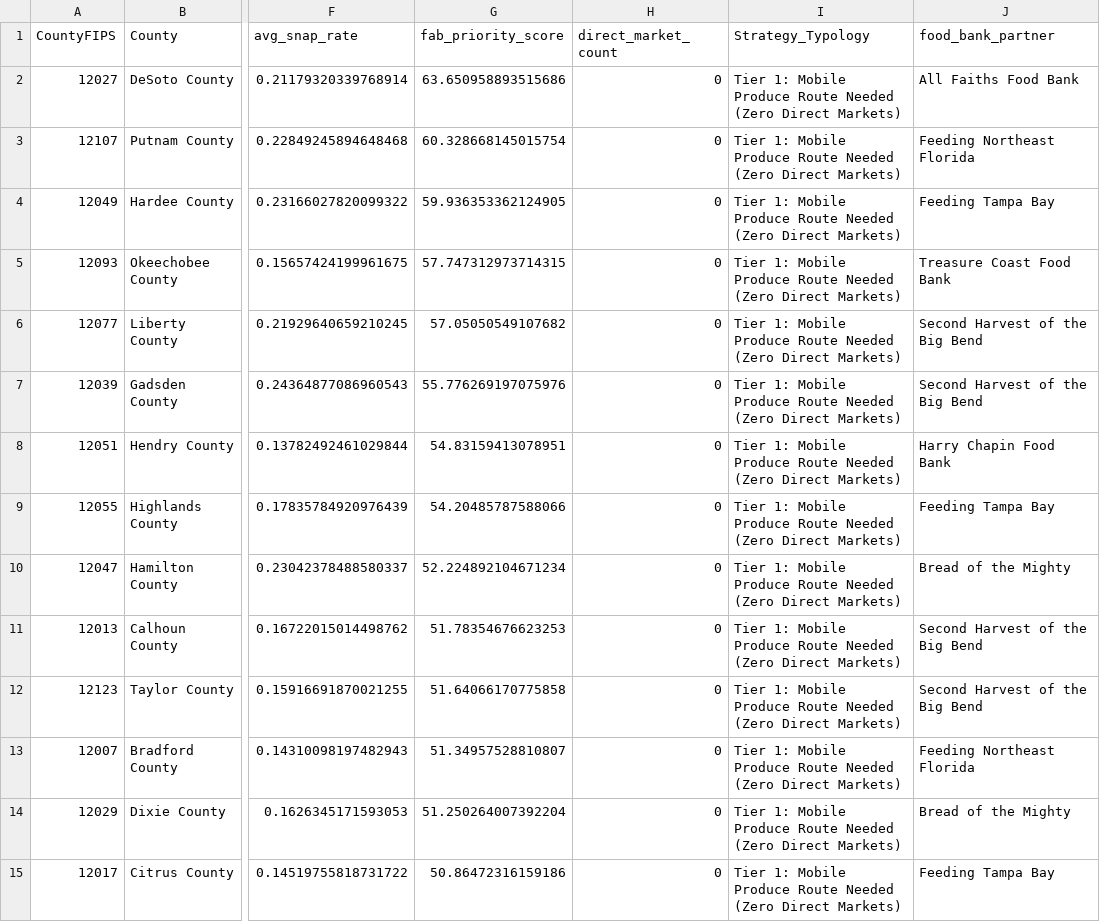
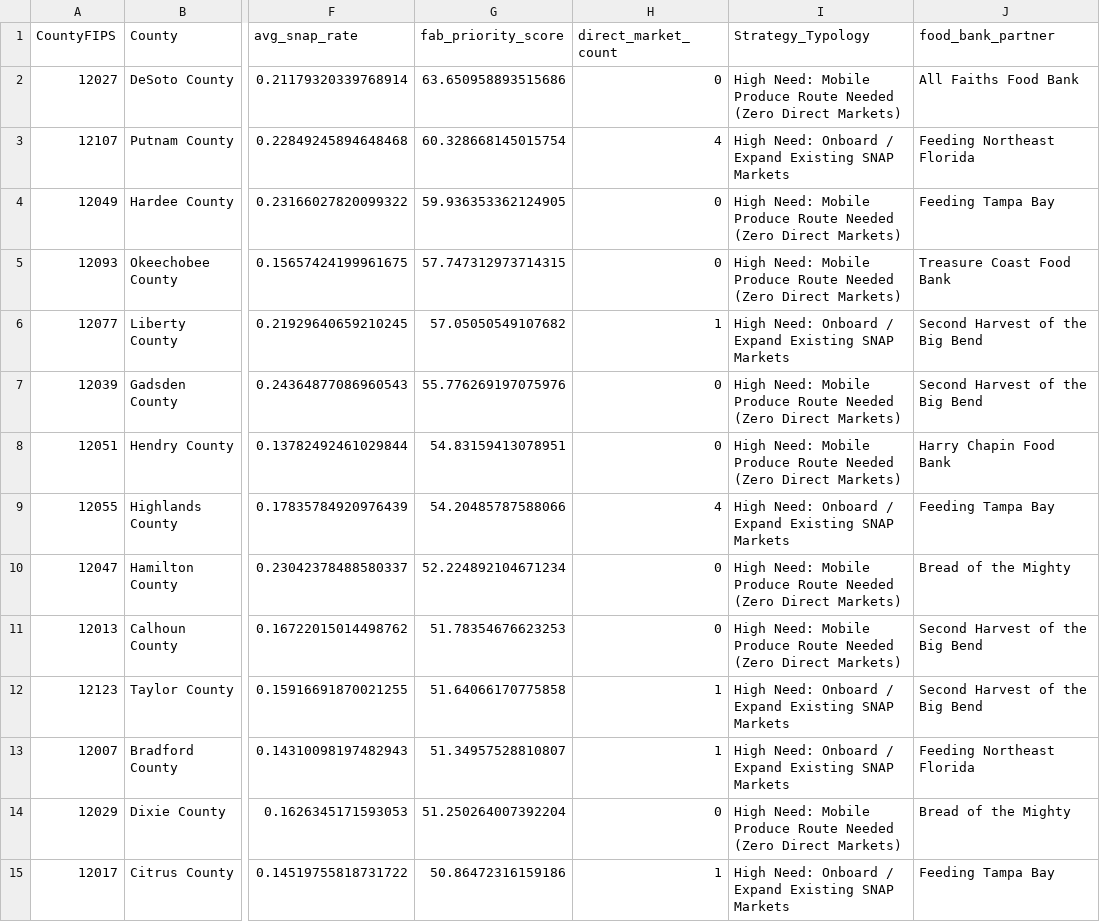
Before and after one commit to ChinchillaLanigera/fl-fab-priority-mapping, a CSV file: data/processed/fl_county_fab_strategy.csv, drawn as a sheet; only a part is shown, gaps mark what is left out; the diff covers the shown part only; the diff names each change by its address in the sheet, - before the commit and + after, or states it on an @@ line.

```diff
--- a/data/processed/fl_county_fab_strategy.csv
+++ b/data/processed/fl_county_fab_strategy.csv
-I2 (Strategy_Typology): Tier 1: Mobile Produce…
+I2 (Strategy_Typology): High Need: Mobile Produce…
-H3 (direct_market_count): 0
+H3 (direct_market_count): 4
-I3 (Strategy_Typology): Tier 1: Mobile Produce Route Needed (Zero Direct Markets)
+I3 (Strategy_Typology): High Need: Onboard / Expand Existing SNAP Markets
-I4:I5 (Strategy_Typology): Tier 1: Mobile Produce…
+I4:I5 (Strategy_Typology): High Need: Mobile Produce…
-H6 (direct_market_count): 0
+H6 (direct_market_count): 1
-I6 (Strategy_Typology): Tier 1: Mobile Produce Route Needed (Zero Direct Markets)
+I6 (Strategy_Typology): High Need: Onboard / Expand Existing SNAP Markets
-I7:I8 (Strategy_Typology): Tier 1: Mobile Produce…
+I7:I8 (Strategy_Typology): High Need: Mobile Produce…
-H9 (direct_market_count): 0
+H9 (direct_market_count): 4
-I9 (Strategy_Typology): Tier 1: Mobile Produce Route Needed (Zero Direct Markets)
+I9 (Strategy_Typology): High Need: Onboard / Expand Existing SNAP Markets
-I10:I11 (Strategy_Typology): Tier 1: Mobile Produce…
+I10:I11 (Strategy_Typology): High Need: Mobile Produce…
-H12:H13 (direct_market_count): 0
+H12:H13 (direct_market_count): 1
-I12:I13 (Strategy_Typology): Tier 1: Mobile Produce Route Needed (Zero Direct Markets)
+I12:I13 (Strategy_Typology): High Need: Onboard / Expand Existing SNAP Markets
-I14 (Strategy_Typology): Tier 1: Mobile Produce…
+I14 (Strategy_Typology): High Need: Mobile Produce…
-H15 (direct_market_count): 0
+H15 (direct_market_count): 1
-I15 (Strategy_Typology): Tier 1: Mobile Produce Route Needed (Zero Direct Markets)
+I15 (Strategy_Typology): High Need: Onboard / Expand Existing SNAP Markets
```
Also changed, not shown: 93 edited cells elsewhere in this file, 5 other files.
